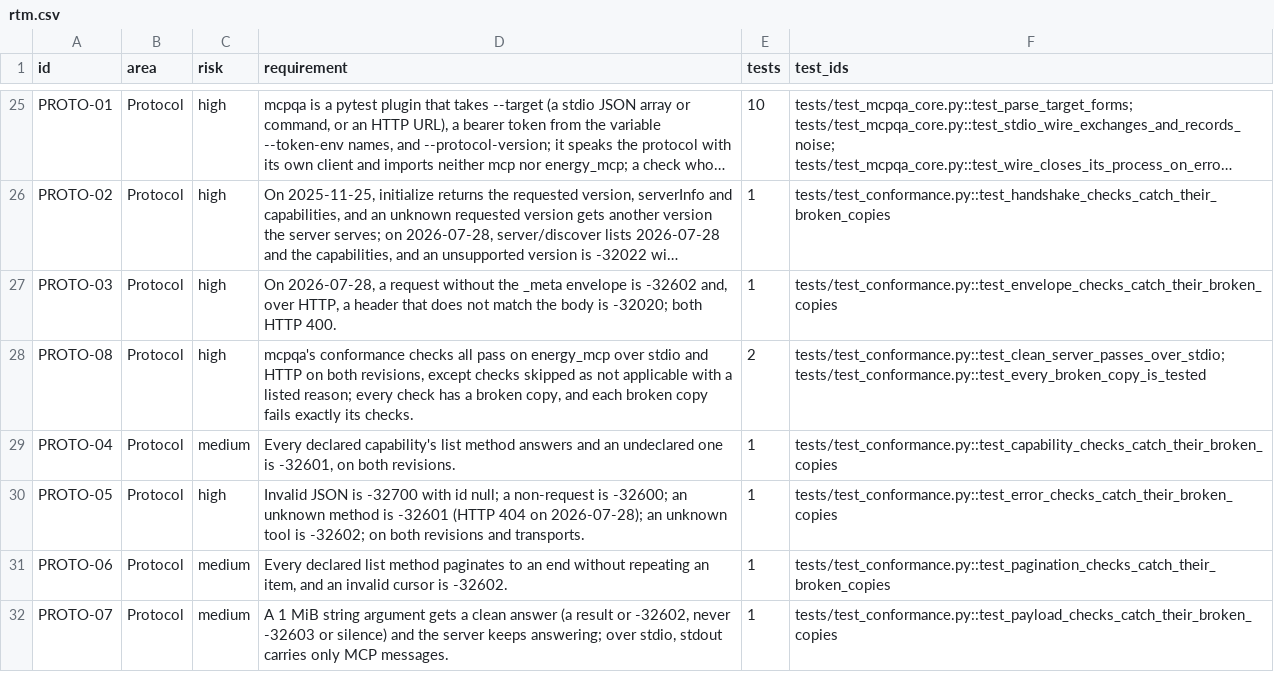
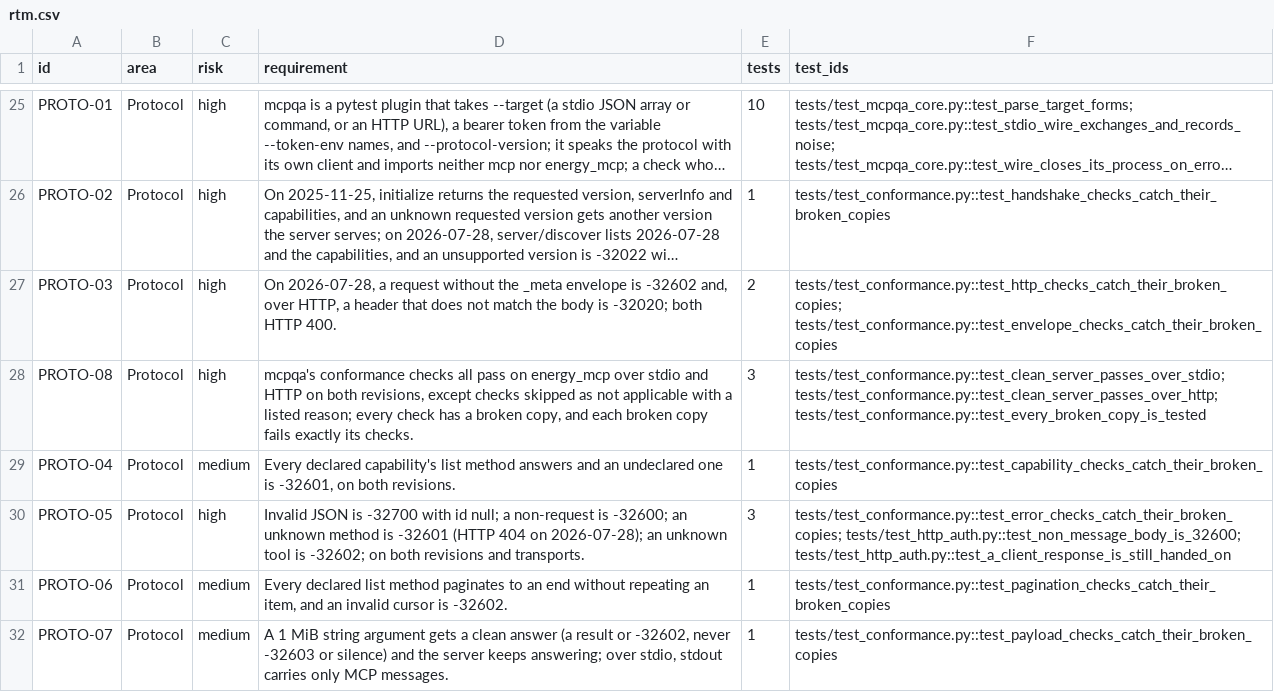
Before and after one commit to yuri-spizhovyi-mit/mcp-server-qa, a CSV file: docs/rtm.csv, drawn as a sheet; only a part is shown, gaps mark what is left out; long unchanged cells end in …; the diff names each change by its address in the sheet, - before the commit and + after, or states it on an @@ line.

```diff
--- a/docs/rtm.csv
+++ b/docs/rtm.csv
-E27 (tests): 1
+E27 (tests): 2
-F27 (test_ids): tests/test_conformance.py::test_envelope_checks_catch_their_broken_copies
+F27 (test_ids): tests/test_conformance.py::test_http_checks_catch_their_broken_copies; tests/test_conformance.py::test_envelope_checks_catch_their_broken_copies
-E28 (tests): 2
+E28 (tests): 3
-F28 (test_ids): tests/test_conformance.py::test_clean_server_passes_over_stdio; tests/test_conformance.py::test_every_broken_copy_is_tested
+F28 (test_ids): tests/test_conformance.py::test_clean_server_passes_over_stdio; tests/test_conformance.py::test_clean_server_passes_over_http; tests/test_conformance.py::test_every_broken_copy_is_tested
-E30 (tests): 1
+E30 (tests): 3
-F30 (test_ids): tests/test_conformance.py::test_error_checks_catch_their_broken_copies
+F30 (test_ids): tests/test_conformance.py::test_error_checks_catch_their_broken_copies; tests/test_http_auth.py::test_non_message_body_is_32600; tests/test_http_auth.py::test_a_client_response_is_still_handed_on
```
Also changed, not shown: 8 other files.
